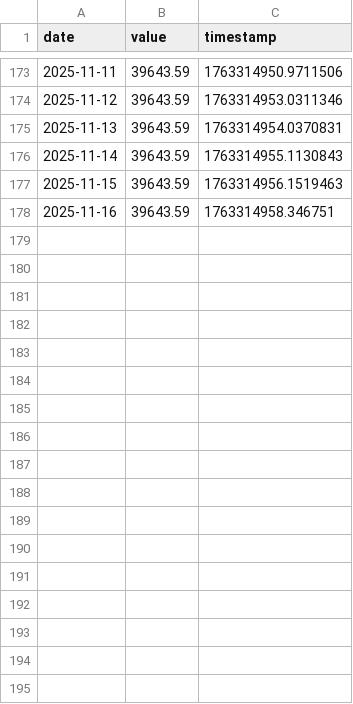
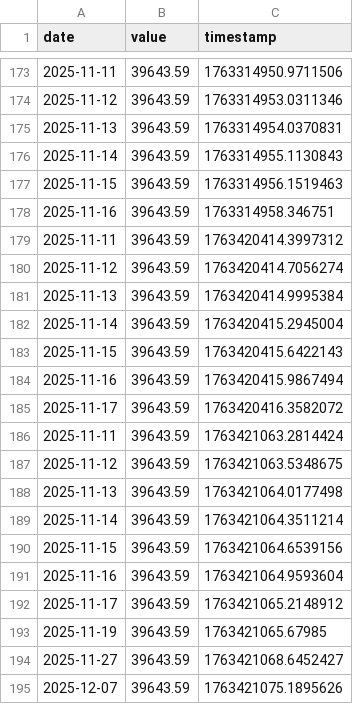
Before and after one commit to heavenly-tech/valoruf, a CSV file: uf_cache.csv, drawn as a sheet; only a part is shown, gaps mark what is left out.

Commit message:
fixed index not showing, added to cache

```diff
--- a/uf_cache.csv
+++ b/uf_cache.csv
@@ -178 +178,18 @@ date,value,timestamp
 2025-11-16,39643.59,1763314958.346751
+2025-11-11,39643.59,1763420414.3997312
+2025-11-12,39643.59,1763420414.7056274
+2025-11-13,39643.59,1763420414.9995384
+2025-11-14,39643.59,1763420415.2945004
+2025-11-15,39643.59,1763420415.6422143
+2025-11-16,39643.59,1763420415.9867494
+2025-11-17,39643.59,1763420416.3582072
+2025-11-11,39643.59,1763421063.2814424
+2025-11-12,39643.59,1763421063.5348675
+2025-11-13,39643.59,1763421064.0177498
+2025-11-14,39643.59,1763421064.3511214
+2025-11-15,39643.59,1763421064.6539156
+2025-11-16,39643.59,1763421064.9593604
+2025-11-17,39643.59,1763421065.2148912
+2025-11-19,39643.59,1763421065.67985
+2025-11-27,39643.59,1763421068.6452427
+2025-12-07,39643.59,1763421075.1895626
```
Also changed, not shown: 2 other files.
